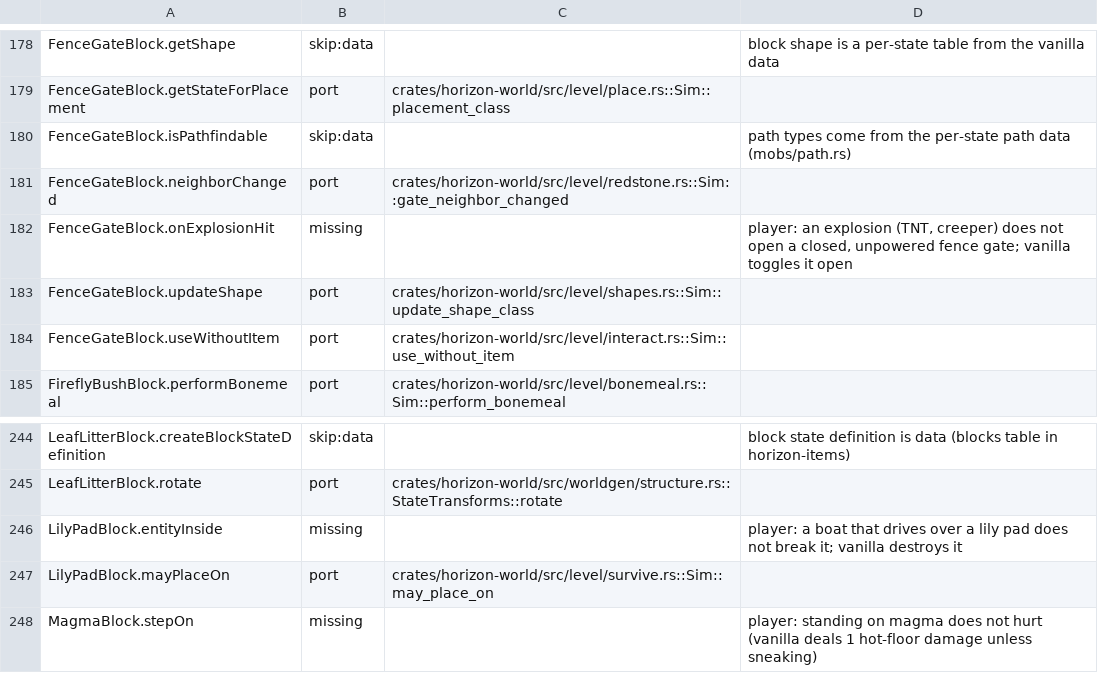
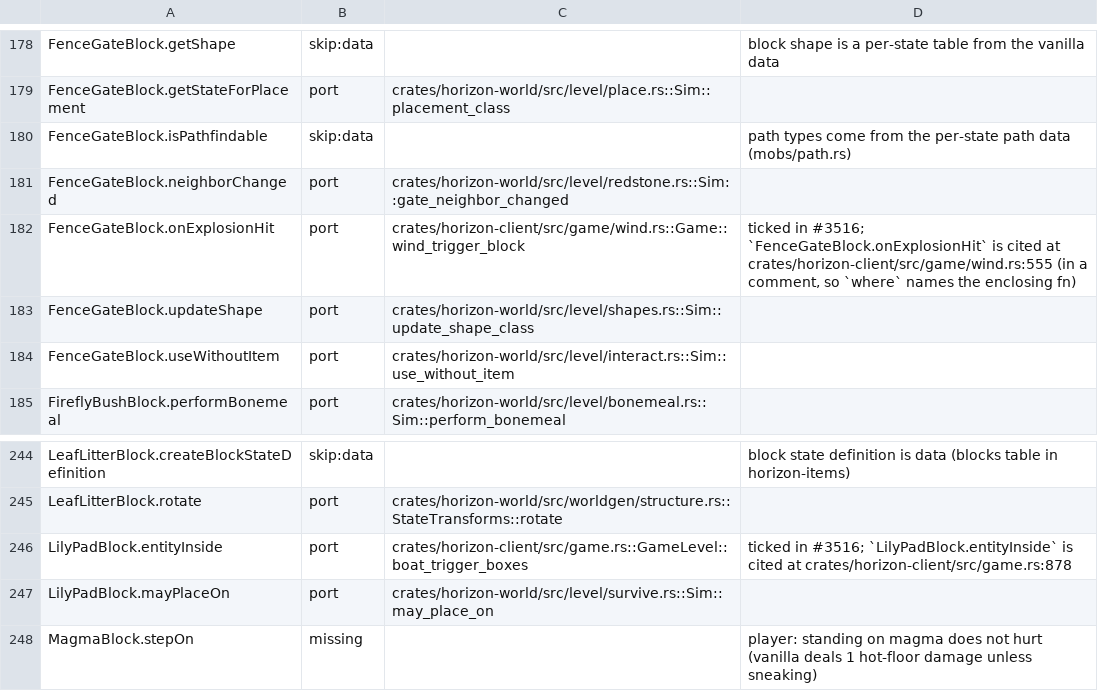
Before and after one commit to 1038april/horizon, a TSV file: tools/port_map/classes-03.tsv, drawn as a sheet; only a part is shown, gaps mark what is left out.

```diff
--- a/tools/port_map/classes-03.tsv
+++ b/tools/port_map/classes-03.tsv
@@ -181,3 +181,3 @@ FenceGateBlock.isPathfindable	skip:data		path types come from the per-state path
 FenceGateBlock.neighborChanged	port	crates/horizon-world/src/level/redstone.rs::Sim::gate_neighbor_changed	
-FenceGateBlock.onExplosionHit	missing		player: an explosion (TNT, creeper) does not open a closed, unpowered fence gate; vanilla toggles it open
+FenceGateBlock.onExplosionHit	port	crates/horizon-client/src/game/wind.rs::Game::wind_trigger_block	ticked in #3516; `FenceGateBlock.onExplosionHit` is cited at crates/horizon-client/src/game/wind.rs:555 (in a comment, so `where` names the enclosing fn)
 FenceGateBlock.updateShape	port	crates/horizon-world/src/level/shapes.rs::Sim::update_shape_class	
@@ -245,3 +245,3 @@ LeafLitterBlock.createBlockStateDefinition	skip:data		block state definition is
 LeafLitterBlock.rotate	port	crates/horizon-world/src/worldgen/structure.rs::StateTransforms::rotate	
-LilyPadBlock.entityInside	missing		player: a boat that drives over a lily pad does not break it; vanilla destroys it
+LilyPadBlock.entityInside	port	crates/horizon-client/src/game.rs::GameLevel::boat_trigger_boxes	ticked in #3516; `LilyPadBlock.entityInside` is cited at crates/horizon-client/src/game.rs:878
 LilyPadBlock.mayPlaceOn	port	crates/horizon-world/src/level/survive.rs::Sim::may_place_on	
```
Also changed, not shown: tools/port_map/animal-1.tsv, tools/port_map/classes-04.tsv, 19 other files.
